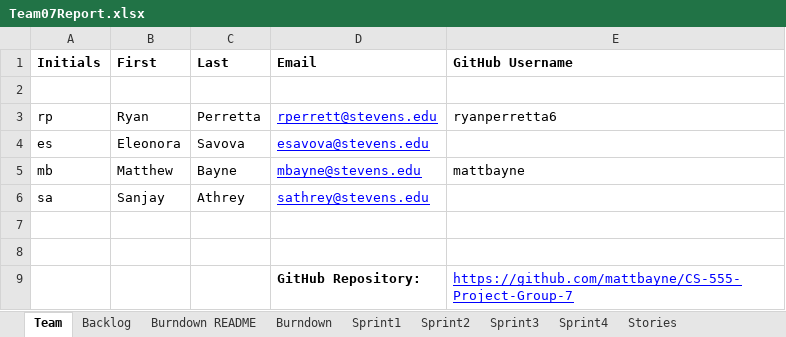
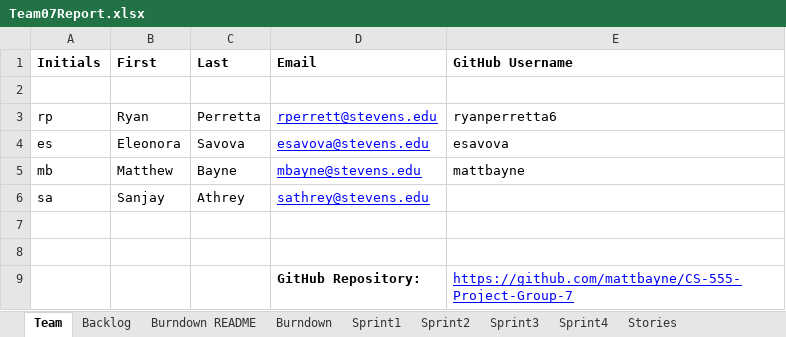
Before and after one commit to mattbayne/CS-555-Project-Group-7, an Excel workbook: Team07Report.xlsx, sheet Team, drawn as a sheet; values as stored, in another font and other column widths than the file's, no borders; the diff names each change by its address in the sheet, - before the commit and + after, or states it on an @@ line.

```diff
--- a/Team07Report.xlsx (sheet Team)
+++ b/Team07Report.xlsx (sheet Team)
-E4 (GitHub Username): (empty)
+E4 (GitHub Username): esavova
```
Also changed, not shown: sheet Sprint1, sheet Backlog, sheet Burndown, sheet Stories, charts or pictures.
